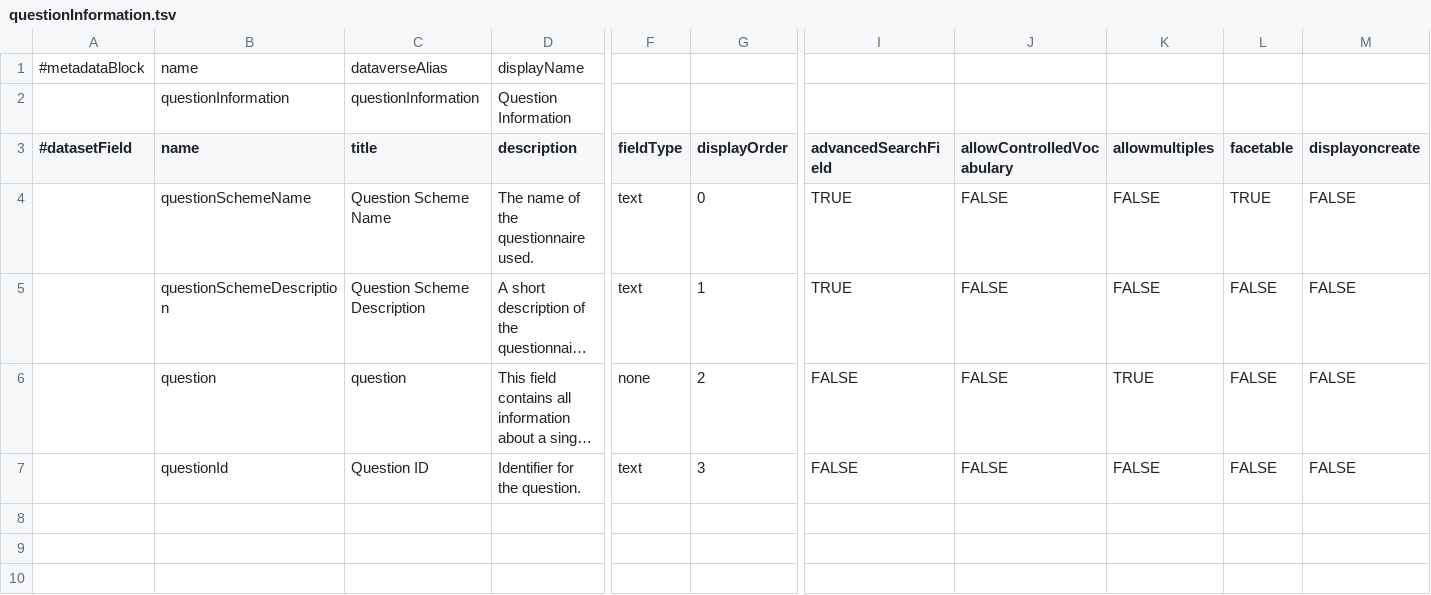
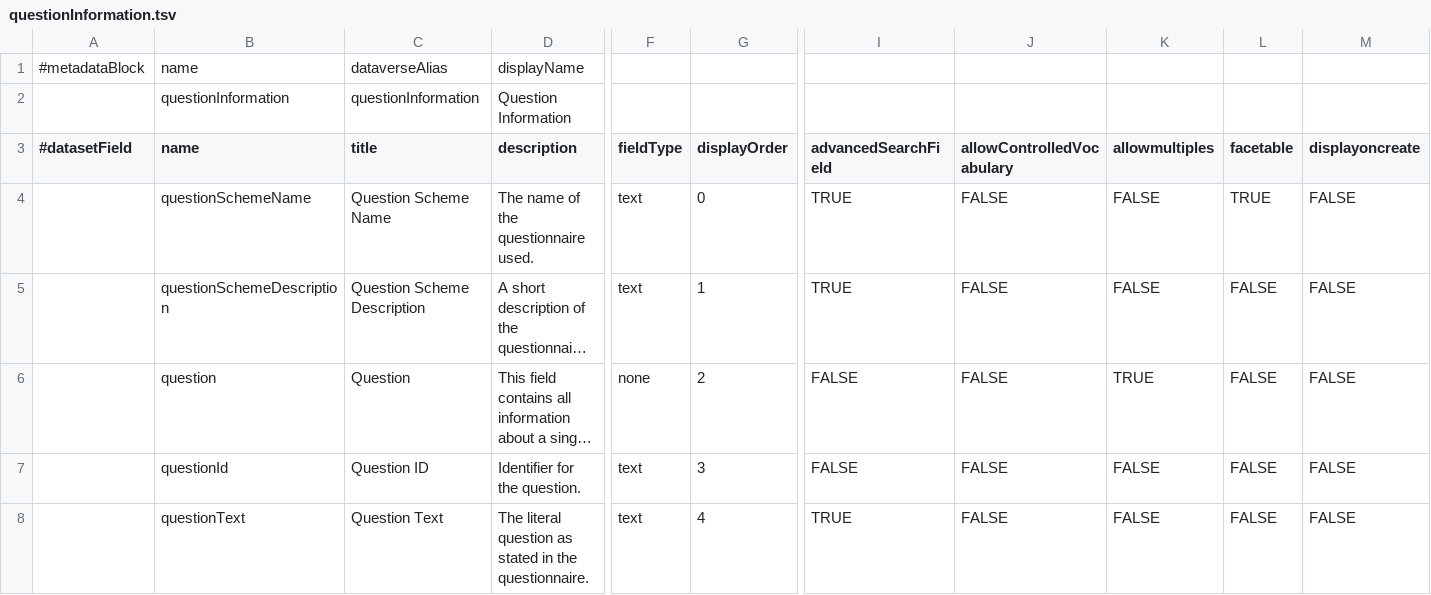
Before and after one commit to LauraHuisintveld/semaf-client, a TSV file: questionInformation.tsv, drawn as a sheet; only a part is shown, gaps mark what is left out; long unchanged cells end in …; rows hold the shown columns only; the diff names each change by its address in the sheet, - before the commit and + after, or states it on an @@ line.

Commit message:
Update questionInformation.tsv

```diff
--- a/questionInformation.tsv
+++ b/questionInformation.tsv
-C6 (title): question
+C6 (title): Question
+row 8:  | questionText | Question Text | The literal question as stated in the questionnaire. | text | 4 | TRUE | FALSE | FALSE | FALSE | FALSE
```
